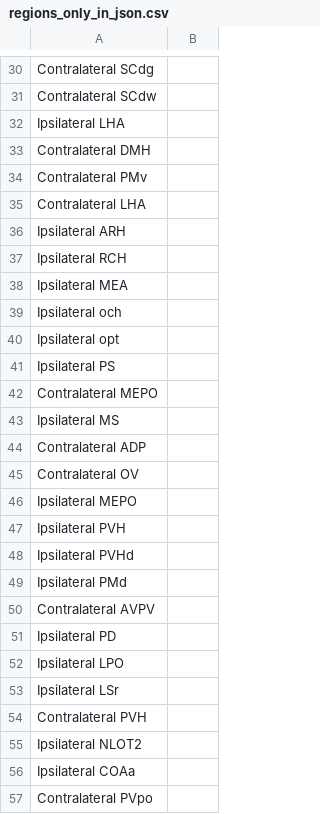
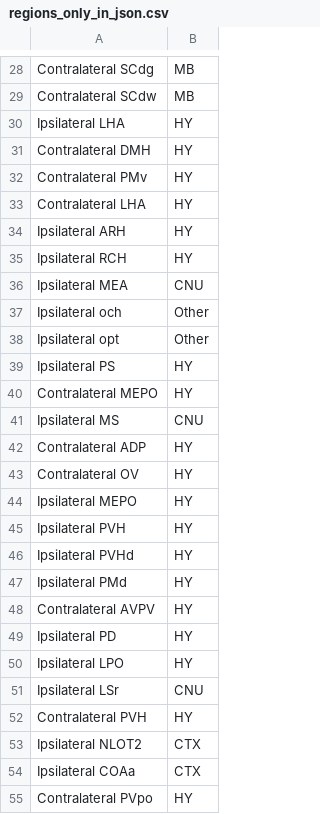
Before and after one commit to samkrick25/Reconstruction_code, a CSV file: reconstructions/regions_only_in_json.csv, drawn as a sheet; only a part is shown, gaps mark what is left out; addresses are those after the commit; the diff covers the shown part only; the diff names each change by its address in the sheet, - before the commit and + after, or states it on an @@ line.

```diff
--- a/reconstructions/regions_only_in_json.csv
+++ b/reconstructions/regions_only_in_json.csv
-B28:B29: (empty)
+B28:B29: MB
-B30:B35: (empty)
+B30:B35: HY
-B36: (empty)
+B36: CNU
-B37:B38: (empty)
+B37:B38: Other
-B39:B40: (empty)
+B39:B40: HY
-B41: (empty)
+B41: CNU
-B42:B50: (empty)
+B42:B50: HY
-B51: (empty)
+B51: CNU
-B52: (empty)
+B52: HY
-B53:B54: (empty)
+B53:B54: CTX
-B55: (empty)
+B55: HY
```
Also changed, not shown: 2 removed rows and 45 edited cells elsewhere in this file, reconstructions/region_list_for_annotation.csv, 1 other file.
